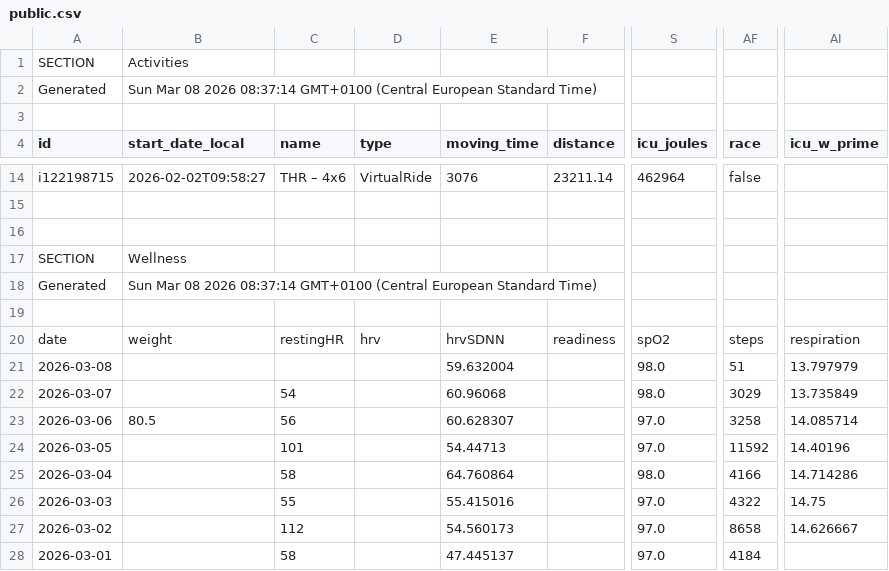
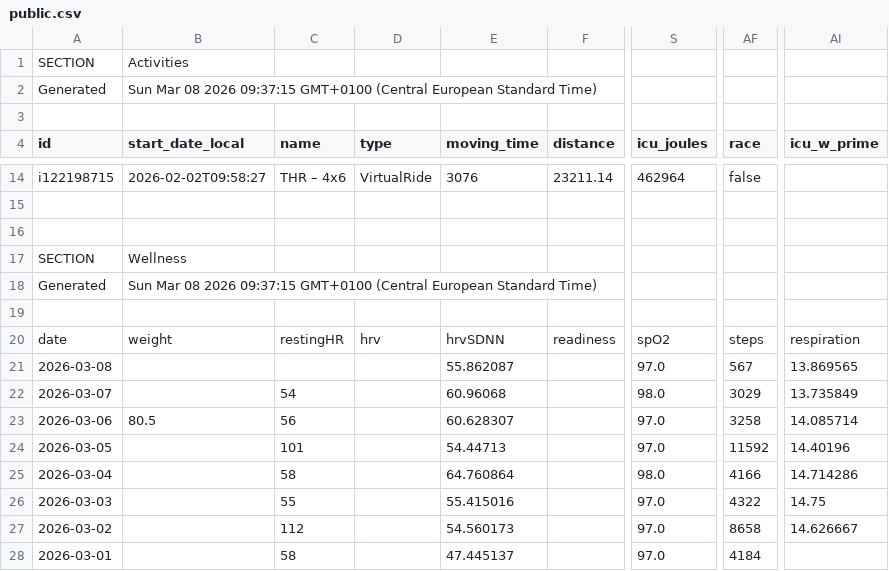
Before and after one commit to 17fed/cyclingcoachaidata, a CSV file: data/public.csv, drawn as a sheet; only a part is shown, gaps mark what is left out; the diff names each change by its address in the sheet, - before the commit and + after, or states it on an @@ line.

Commit message:
Update public.csv

```diff
--- a/data/public.csv
+++ b/data/public.csv
-B2 (start_date_local): …08 2026 08:37:14 GMT+0100 (Central…
+B2 (start_date_local): …08 2026 09:37:15 GMT+0100 (Central…
-B18 (start_date_local): …08 2026 08:37:14 GMT+0100 (Central…
+B18 (start_date_local): …08 2026 09:37:15 GMT+0100 (Central…
-E21 (moving_time): 59.632004
+E21 (moving_time): 55.862087
-S21 (icu_joules): 98.0
+S21 (icu_joules): 97.0
-AF21 (race): 51
+AF21 (race): 567
-AI21 (icu_w_prime): 13.797979
+AI21 (icu_w_prime): 13.869565
```
